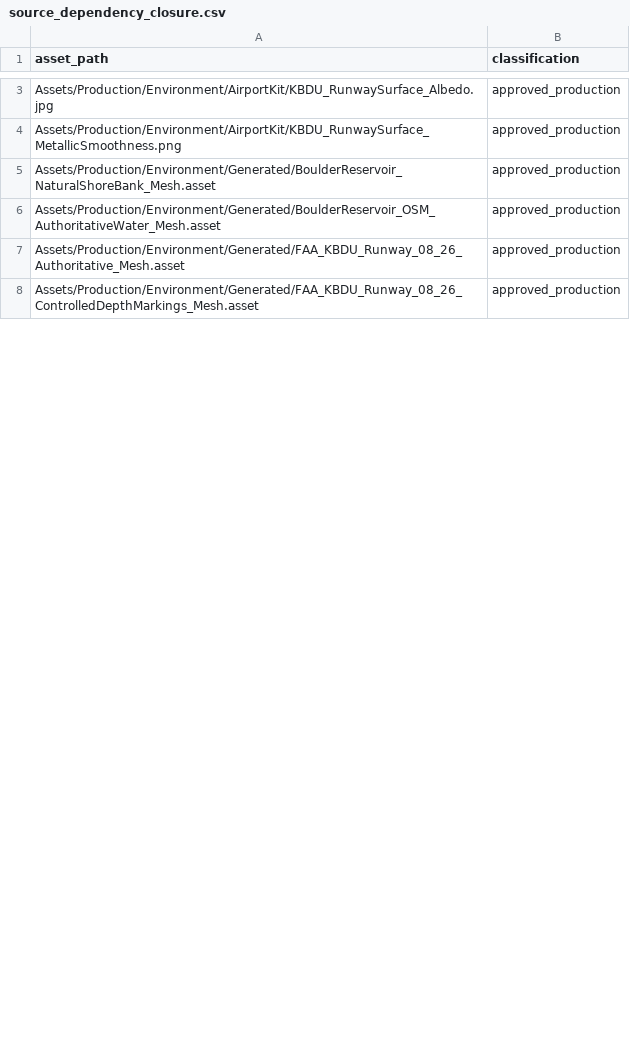
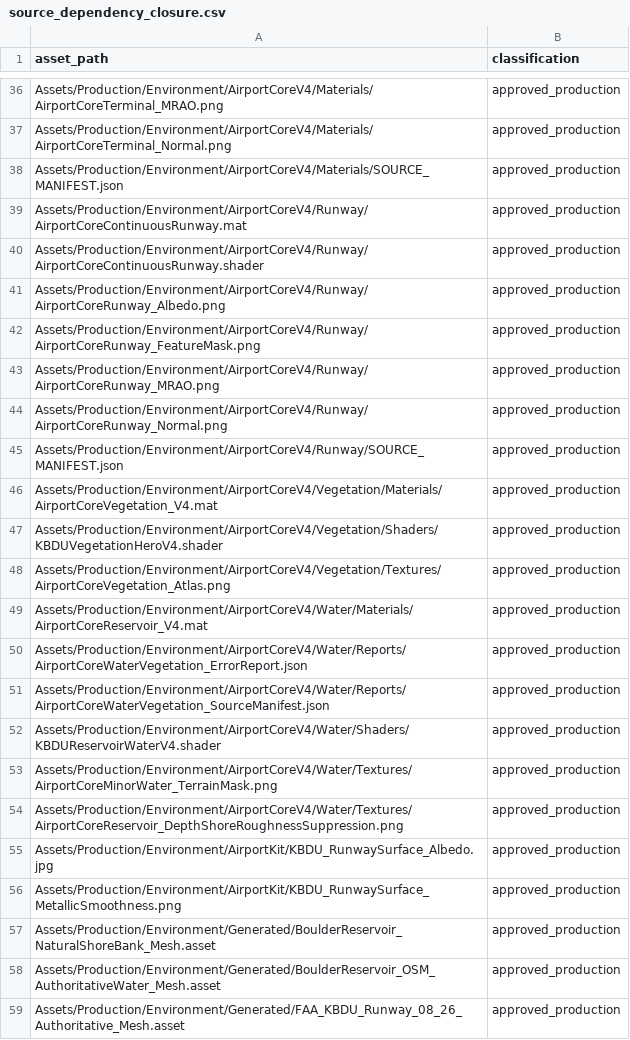
Before and after one commit to alexoviedo/QuestFlight-Alpha, a CSV file: docs/extraction/reports/source_dependency_closure.csv, drawn as a sheet; only a part is shown, gaps mark what is left out; the shorter side is filled out with more unchanged rows; the diff covers the shown part only.

Commit message:
perf: close airport-core Quest packing budgets

```diff
--- a/docs/extraction/reports/source_dependency_closure.csv
+++ b/docs/extraction/reports/source_dependency_closure.csv
@@ -3 +36,20 @@ asset_path,classification
+"Assets/Production/Environment/AirportCoreV4/Materials/AirportCoreTerminal_MRAO.png","approved_production"
+"Assets/Production/Environment/AirportCoreV4/Materials/AirportCoreTerminal_Normal.png","approved_production"
+"Assets/Production/Environment/AirportCoreV4/Materials/SOURCE_MANIFEST.json","approved_production"
+"Assets/Production/Environment/AirportCoreV4/Runway/AirportCoreContinuousRunway.mat","approved_production"
+"Assets/Production/Environment/AirportCoreV4/Runway/AirportCoreContinuousRunway.shader","approved_production"
+"Assets/Production/Environment/AirportCoreV4/Runway/AirportCoreRunway_Albedo.png","approved_production"
+"Assets/Production/Environment/AirportCoreV4/Runway/AirportCoreRunway_FeatureMask.png","approved_production"
+"Assets/Production/Environment/AirportCoreV4/Runway/AirportCoreRunway_MRAO.png","approved_production"
+"Assets/Production/Environment/AirportCoreV4/Runway/AirportCoreRunway_Normal.png","approved_production"
+"Assets/Production/Environment/AirportCoreV4/Runway/SOURCE_MANIFEST.json","approved_production"
+"Assets/Production/Environment/AirportCoreV4/Vegetation/Materials/AirportCoreVegetation_V4.mat","approved_production"
+"Assets/Production/Environment/AirportCoreV4/Vegetation/Shaders/KBDUVegetationHeroV4.shader","approved_production"
+"Assets/Production/Environment/AirportCoreV4/Vegetation/Textures/AirportCoreVegetation_Atlas.png","approved_production"
+"Assets/Production/Environment/AirportCoreV4/Water/Materials/AirportCoreReservoir_V4.mat","approved_production"
+"Assets/Production/Environment/AirportCoreV4/Water/Reports/AirportCoreWaterVegetation_ErrorReport.json","approved_production"
+"Assets/Production/Environment/AirportCoreV4/Water/Reports/AirportCoreWaterVegetation_SourceManifest.json","approved_production"
+"Assets/Production/Environment/AirportCoreV4/Water/Shaders/KBDUReservoirWaterV4.shader","approved_production"
+"Assets/Production/Environment/AirportCoreV4/Water/Textures/AirportCoreMinorWater_TerrainMask.png","approved_production"
+"Assets/Production/Environment/AirportCoreV4/Water/Textures/AirportCoreReservoir_DepthShoreRoughnessSuppression.png","approved_production"
 "Assets/Production/Environment/AirportKit/KBDU_RunwaySurface_Albedo.jpg","approved_production"
```
Also changed, not shown: 37 added rows, 28 removed rows and 1 edited cell elsewhere in this file, 25 other files.
